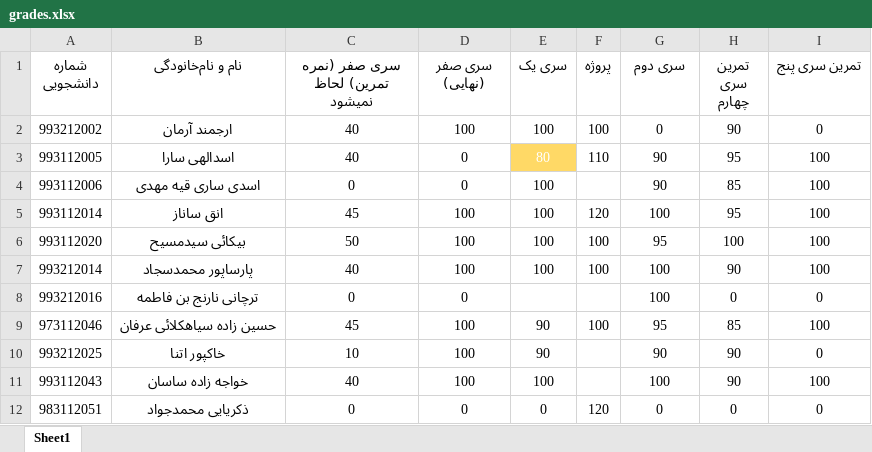
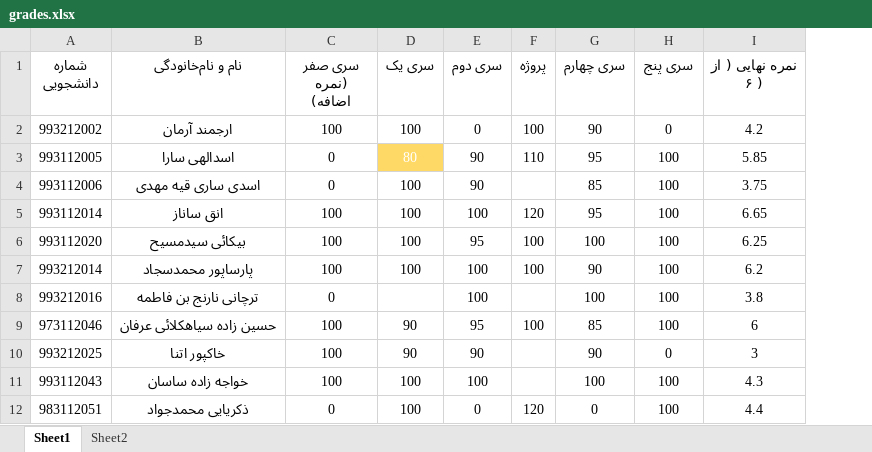
Before and after one commit to formal-languages-and-automata-theory/Grades, an Excel workbook: grades.xlsx, sheet Sheet1, drawn as a sheet; only a part is shown; values as stored, in another font and other column widths than the file's, no borders; conditional formats and table styles not drawn; removed rows and columns are numbered as before the commit, all else as after; the diff covers the shown part only; the diff names each change by its address in the sheet, - before the commit and + after, or states it on an @@ line.

Commit message:
محاسبه نمرات نهایی

```diff
--- a/grades.xlsx (sheet Sheet1)
+++ b/grades.xlsx (sheet Sheet1)
+sheet tab: Sheet2
-column C (سری صفر (نمره تمرین) لحاظ نمیشود), rows 2-12: 40 | 40 | 0 | 45 | 50 | 40 | 0 | 45 | 10 | 40 | 0
+column E (سری دوم), rows 2-12: 0 | 90 | 90 | 100 | 95 | 100 | 100 | 95 | 90 | 100 | 0
-C1: سری صفر (نهایی)
+C1: سری صفر (نمره اضافه)
-G1: سری دوم
+G1: سری چهارم
-H1: تمرین سری چهارم
+H1: سری پنج
-I1: تمرین سری پنج
+I1: نمره نهایی ( از ۶ )
-G2 (سری چهارم): 0
+G2 (سری چهارم): 90
-H2 (سری پنج): 90
+H2 (سری پنج): 0
-I2 (نمره نهایی ( از ۶ )): 0
+I2 (نمره نهایی ( از ۶ )): 4.2
-G3 (سری چهارم): 90
+G3 (سری چهارم): 95
-H3 (سری پنج): 95
+H3 (سری پنج): 100
-I3 (نمره نهایی ( از ۶ )): 100
+I3 (نمره نهایی ( از ۶ )): 5.85
-G4 (سری چهارم): 90
+G4 (سری چهارم): 85
-H4 (سری پنج): 85
+H4 (سری پنج): 100
-I4 (نمره نهایی ( از ۶ )): 100
+I4 (نمره نهایی ( از ۶ )): 3.75
-G5 (سری چهارم): 100
+G5 (سری چهارم): 95
-H5 (سری پنج): 95
+H5 (سری پنج): 100
-I5 (نمره نهایی ( از ۶ )): 100
+I5 (نمره نهایی ( از ۶ )): 6.65
-G6 (سری چهارم): 95
+G6 (سری چهارم): 100
-I6 (نمره نهایی ( از ۶ )): 100
+I6 (نمره نهایی ( از ۶ )): 6.25
-G7 (سری چهارم): 100
+G7 (سری چهارم): 90
-H7 (سری پنج): 90
+H7 (سری پنج): 100
-I7 (نمره نهایی ( از ۶ )): 100
+I7 (نمره نهایی ( از ۶ )): 6.2
-H8 (سری پنج): 0
+H8 (سری پنج): 100
-I8 (نمره نهایی ( از ۶ )): 0
+I8 (نمره نهایی ( از ۶ )): 3.8
-G9 (سری چهارم): 95
+G9 (سری چهارم): 85
-H9 (سری پنج): 85
+H9 (سری پنج): 100
-I9 (نمره نهایی ( از ۶ )): 100
+I9 (نمره نهایی ( از ۶ )): 6
-H10 (سری پنج): 90
+H10 (سری پنج): 0
-I10 (نمره نهایی ( از ۶ )): 0
+I10 (نمره نهایی ( از ۶ )): 3
-H11 (سری پنج): 90
+H11 (سری پنج): 100
-I11 (نمره نهایی ( از ۶ )): 100
+I11 (نمره نهایی ( از ۶ )): 4.3
-D12 (سری یک): 0
+D12 (سری یک): 100
-H12 (سری پنج): 0
+H12 (سری پنج): 100
-I12 (نمره نهایی ( از ۶ )): 0
+I12 (نمره نهایی ( از ۶ )): 4.4
```
Also changed, not shown: 3 added rows and 42 edited cells elsewhere in this sheet, formulas that keep their value.
